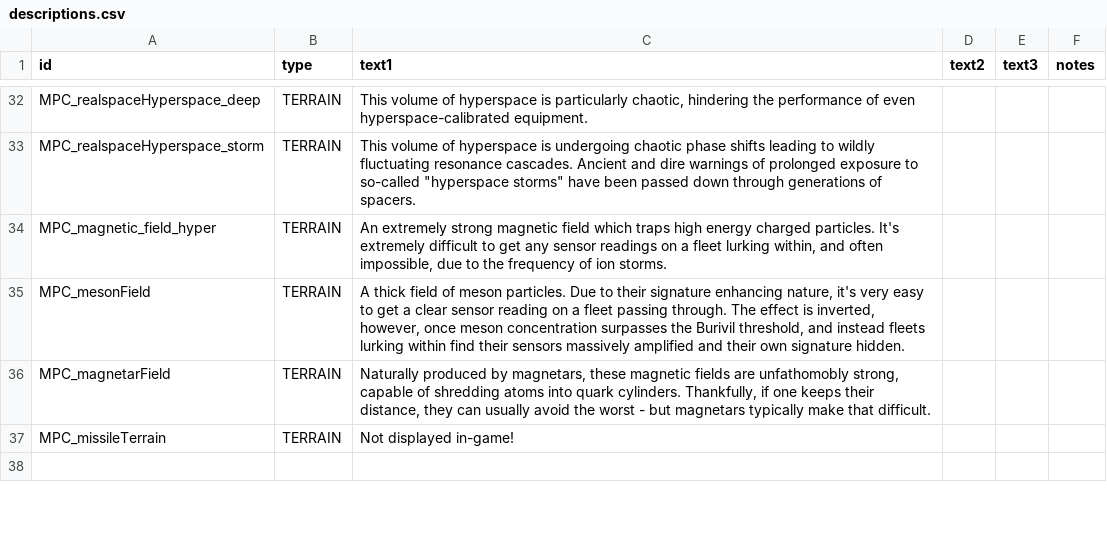
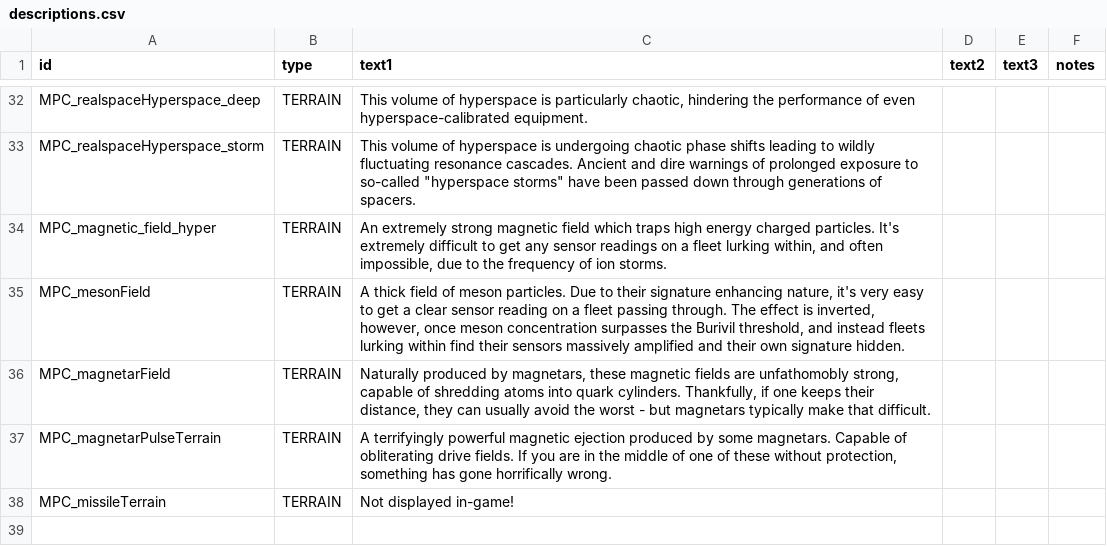
Before and after one commit to nikothedude/MorePlanetaryConditions, a CSV file: data/strings/descriptions.csv, drawn as a sheet; only a part is shown, gaps mark what is left out; the diff names each change by its address in the sheet, - before the commit and + after, or states it on an @@ line.

```diff
--- a/data/strings/descriptions.csv
+++ b/data/strings/descriptions.csv
+row 37: MPC_magnetarPulseTerrain | TERRAIN | A terrifyingly powerful magnetic ejection produced by some magnetars. Capable of obliterating drive fields. If you are in the middle of one of these without protection, something has gone horrifically wrong.
```
Also changed, not shown: data/campaign/rules.csv, 27 other files.
